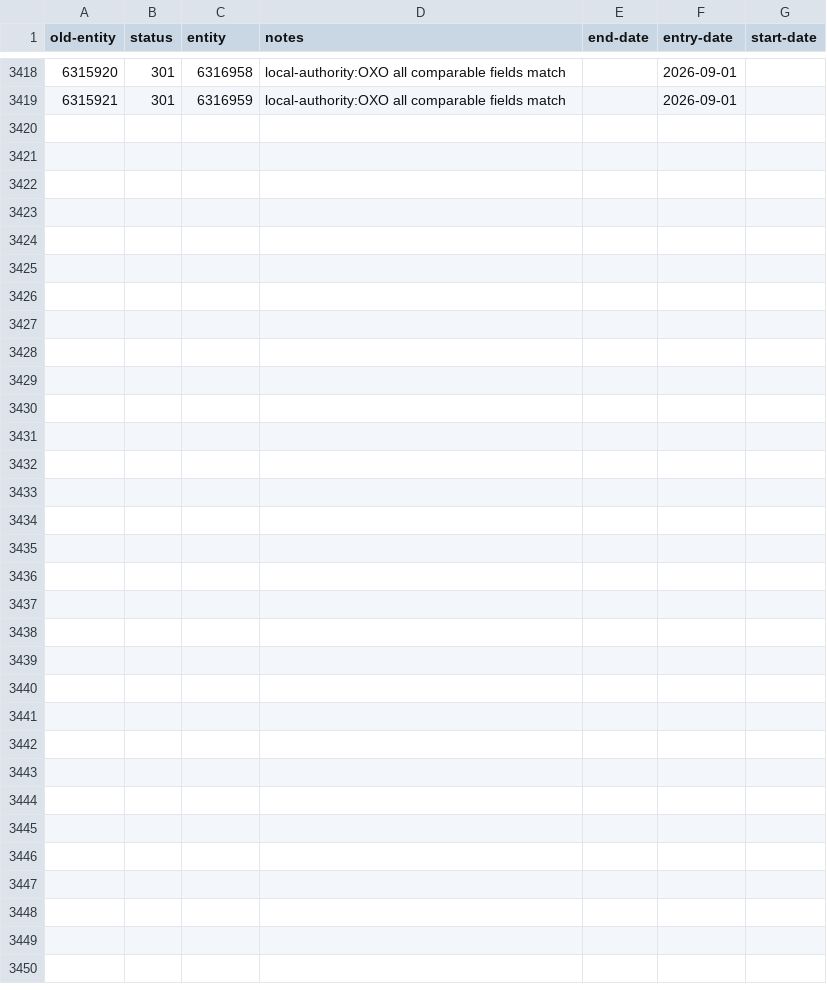
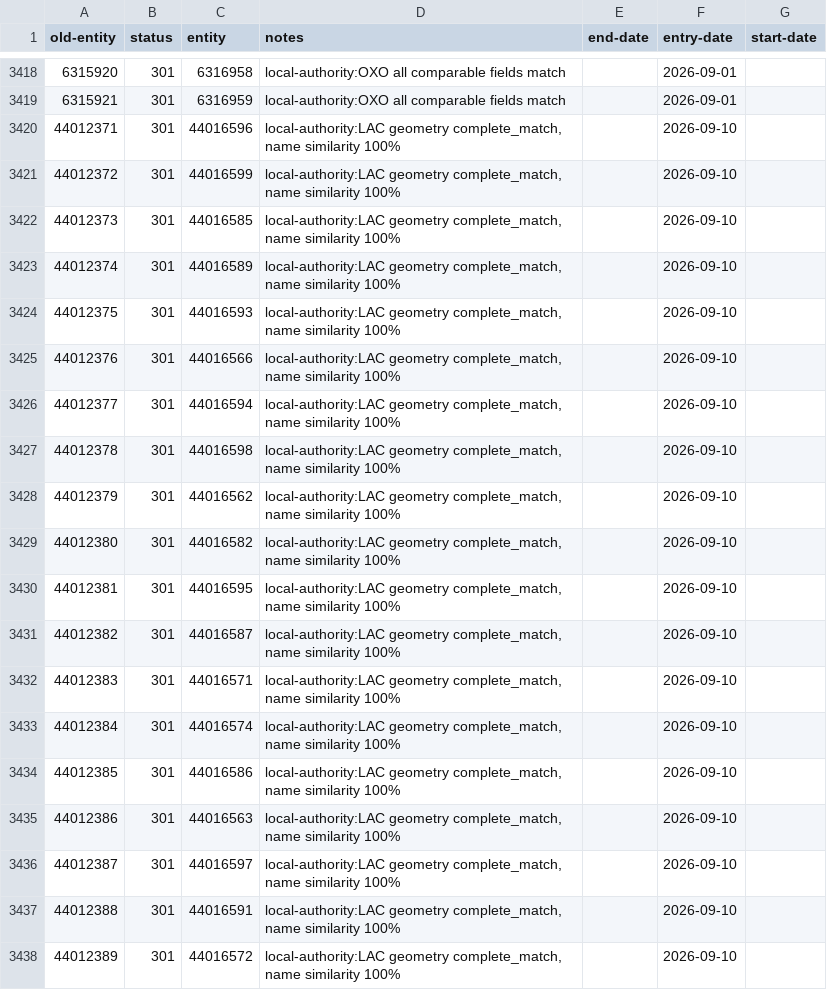
Before and after one commit to digital-land/config, a CSV file: pipeline/conservation-area/old-entity.csv, drawn as a sheet; only a part is shown, gaps mark what is left out; the diff covers the shown part only; the diff names each change by its address in the sheet, - before the commit and + after, or states it on an @@ line.

```diff
--- a/pipeline/conservation-area/old-entity.csv
+++ b/pipeline/conservation-area/old-entity.csv
+row 3420: 44012371 | 301 | 44016596 | local-authority:LAC geometry complete_match, name similarity 100% |  | 2026-09-10
+row 3421: 44012372 | 301 | 44016599 | local-authority:LAC geometry complete_match, name similarity 100% |  | 2026-09-10
+row 3422: 44012373 | 301 | 44016585 | local-authority:LAC geometry complete_match, name similarity 100% |  | 2026-09-10
+row 3423: 44012374 | 301 | 44016589 | local-authority:LAC geometry complete_match, name similarity 100% |  | 2026-09-10
+row 3424: 44012375 | 301 | 44016593 | local-authority:LAC geometry complete_match, name similarity 100% |  | 2026-09-10
+row 3425: 44012376 | 301 | 44016566 | local-authority:LAC geometry complete_match, name similarity 100% |  | 2026-09-10
+row 3426: 44012377 | 301 | 44016594 | local-authority:LAC geometry complete_match, name similarity 100% |  | 2026-09-10
+row 3427: 44012378 | 301 | 44016598 | local-authority:LAC geometry complete_match, name similarity 100% |  | 2026-09-10
+row 3428: 44012379 | 301 | 44016562 | local-authority:LAC geometry complete_match, name similarity 100% |  | 2026-09-10
+row 3429: 44012380 | 301 | 44016582 | local-authority:LAC geometry complete_match, name similarity 100% |  | 2026-09-10
+row 3430: 44012381 | 301 | 44016595 | local-authority:LAC geometry complete_match, name similarity 100% |  | 2026-09-10
+row 3431: 44012382 | 301 | 44016587 | local-authority:LAC geometry complete_match, name similarity 100% |  | 2026-09-10
+row 3432: 44012383 | 301 | 44016571 | local-authority:LAC geometry complete_match, name similarity 100% |  | 2026-09-10
+row 3433: 44012384 | 301 | 44016574 | local-authority:LAC geometry complete_match, name similarity 100% |  | 2026-09-10
+row 3434: 44012385 | 301 | 44016586 | local-authority:LAC geometry complete_match, name similarity 100% |  | 2026-09-10
+row 3435: 44012386 | 301 | 44016563 | local-authority:LAC geometry complete_match, name similarity 100% |  | 2026-09-10
+row 3436: 44012387 | 301 | 44016597 | local-authority:LAC geometry complete_match, name similarity 100% |  | 2026-09-10
+row 3437: 44012388 | 301 | 44016591 | local-authority:LAC geometry complete_match, name similarity 100% |  | 2026-09-10
+row 3438: 44012389 | 301 | 44016572 | local-authority:LAC geometry complete_match, name similarity 100% |  | 2026-09-10
```
Also changed, not shown: 16 added rows elsewhere in this file, collection/brownfield-land/endpoint.csv, collection/brownfield-land/source.csv, 6 other files.
